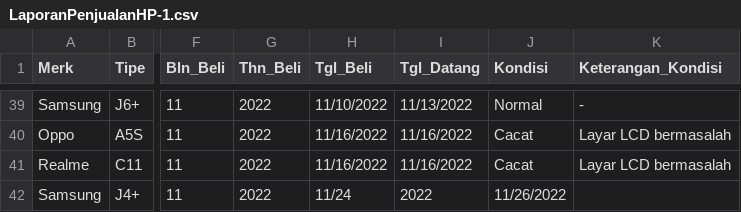
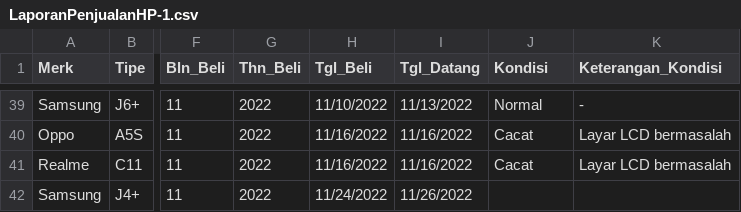
Before and after one commit to MFikriS/Data-Penjualan, a CSV file: LaporanPenjualanHP-1.csv, drawn as a sheet; only a part is shown, gaps mark what is left out; the diff names each change by its address in the sheet, - before the commit and + after, or states it on an @@ line.

Commit message:
Update LaporanPenjualanHP-1.csv

```diff
--- a/LaporanPenjualanHP-1.csv
+++ b/LaporanPenjualanHP-1.csv
-H42 (Tgl_Beli): 11/24
+H42 (Tgl_Beli): 11/24/2022
-I42 (Tgl_Datang): 2022
+I42 (Tgl_Datang): 11/26/2022
-J42 (Kondisi): 11/26/2022
+J42 (Kondisi): (empty)
```
